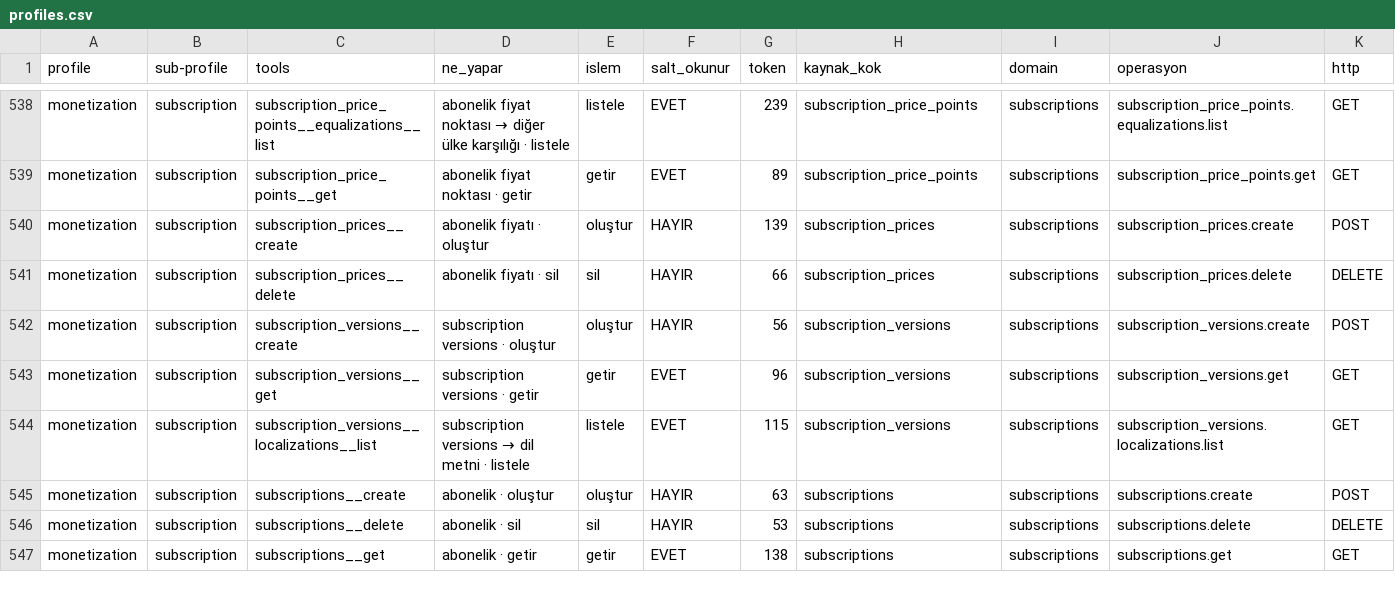
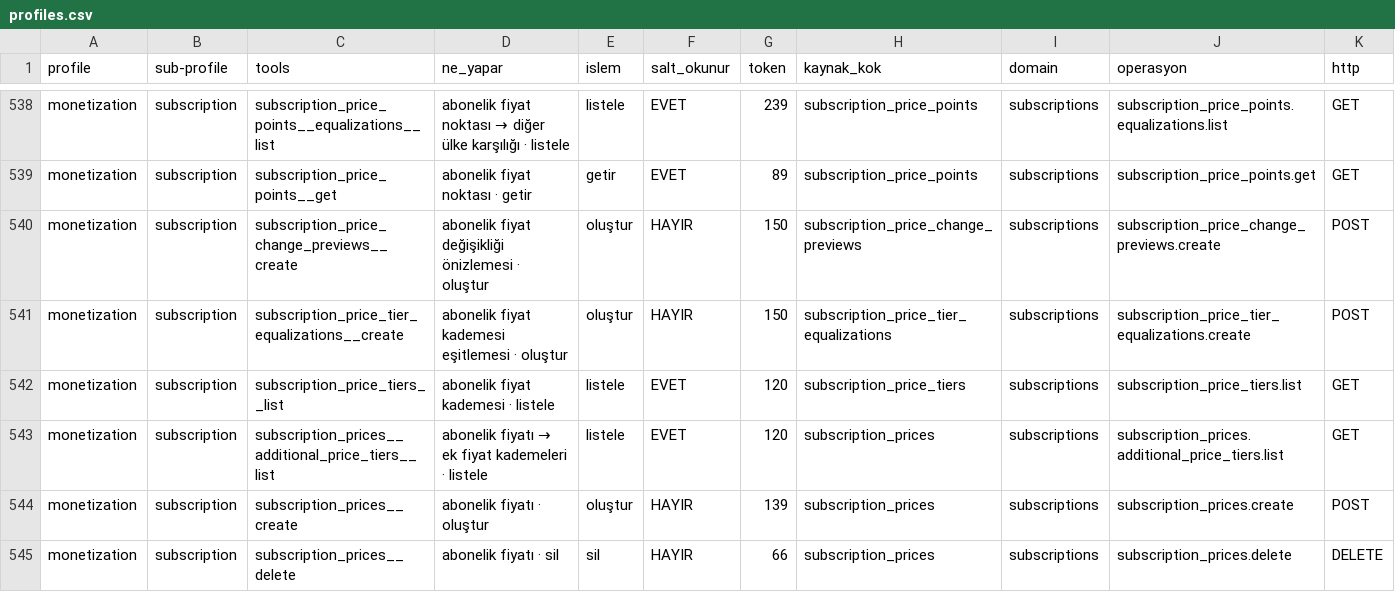
Before and after one commit to erayendes/app-store-connect-mcp, a CSV file: spec/profiles.csv, drawn as a sheet; only a part is shown, gaps mark what is left out; the shorter side is filled out with more unchanged rows; rows hold the shown columns only; the diff names each change by its address in the sheet, - before the commit and + after, or states it on an @@ line.

```diff
--- a/spec/profiles.csv
+++ b/spec/profiles.csv
+row 540: monetization | subscription | subscription_price_change_previews__create | abonelik fiyat değişikliği önizlemesi · oluştur | oluştur | HAYIR | 150 | subscription_price_change_previews | subscriptions | subscription_price_change_previews.create | POST
+row 541: monetization | subscription | subscription_price_tier_equalizations__create | abonelik fiyat kademesi eşitlemesi · oluştur | oluştur | HAYIR | 150 | subscription_price_tier_equalizations | subscriptions | subscription_price_tier_equalizations.create | POST
+row 542: monetization | subscription | subscription_price_tiers__list | abonelik fiyat kademesi · listele | listele | EVET | 120 | subscription_price_tiers | subscriptions | subscription_price_tiers.list | GET
+row 543: monetization | subscription | subscription_prices__additional_price_tiers__list | abonelik fiyatı → ek fiyat kademeleri · listele | listele | EVET | 120 | subscription_prices | subscriptions | subscription_prices.additional_price_tiers.list | GET
```
Also changed, not shown: 23 other files.
